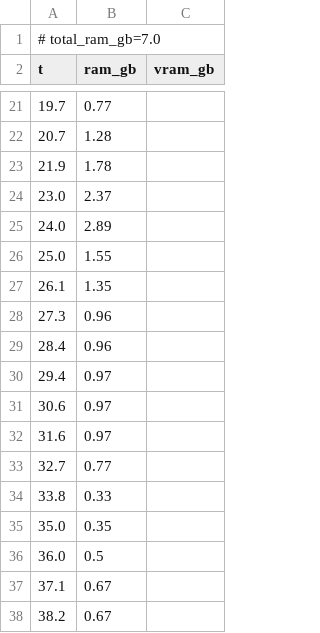
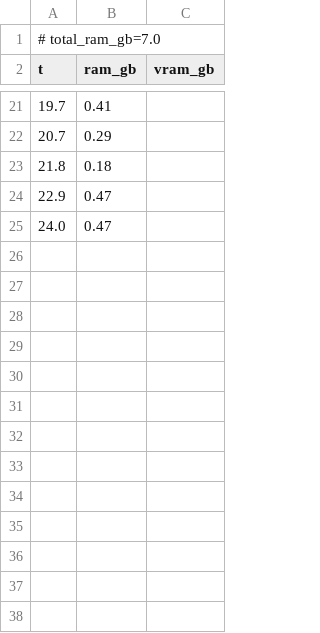
Before and after one commit to PozzettiAndrea/ComfyUI-DepthAnythingV3, a CSV file: dev/macos-cpu/logs/simple_resources.csv, drawn as a sheet; only a part is shown, gaps mark what is left out; the diff covers the shown part only.

```diff
--- a/dev/macos-cpu/logs/simple_resources.csv
+++ b/dev/macos-cpu/logs/simple_resources.csv
@@ -21,18 +21,5 @@ t,ram_gb,vram_gb
-19.7,0.77,
-20.7,1.28,
-21.9,1.78,
-23.0,2.37,
-24.0,2.89,
-25.0,1.55,
-26.1,1.35,
-27.3,0.96,
-28.4,0.96,
-29.4,0.97,
-30.6,0.97,
-31.6,0.97,
-32.7,0.77,
-33.8,0.33,
-35.0,0.35,
-36.0,0.5,
-37.1,0.67,
-38.2,0.67,
+19.7,0.41,
+20.7,0.29,
+21.8,0.18,
+22.9,0.47,
+24.0,0.47,
```
Also changed, not shown: 14 added rows, 14 removed rows and 4 edited cells elsewhere in this file, dev/macos-cpu/logs/advanced_3d_multiview_resources.csv, dev/macos-cpu/logs/advanced_resources.csv, 54 other files.
